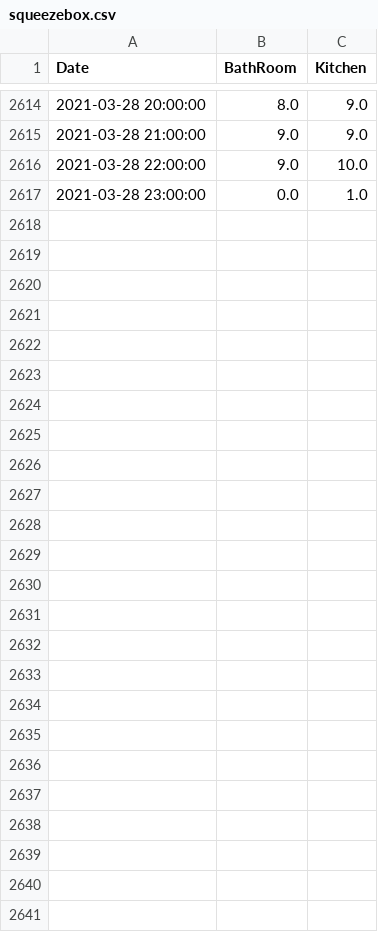
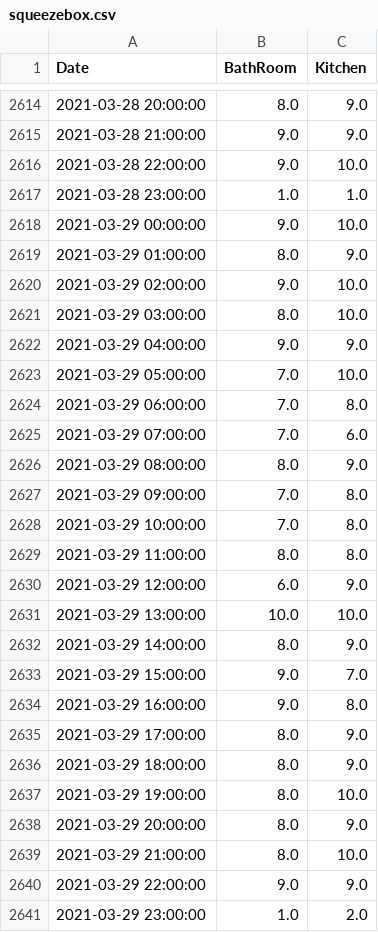
Before and after one commit to castorfou/squeezebox_wlanpoke_plot, a CSV file: dataset/squeezebox.csv, drawn as a sheet; only a part is shown, gaps mark what is left out.

```diff
--- a/dataset/squeezebox.csv
+++ b/dataset/squeezebox.csv
@@ -2616,2 +2616,26 @@ Date,BathRoom,Kitchen
 2021-03-28 22:00:00,9.0,10.0
-2021-03-28 23:00:00,0.0,1.0
+2021-03-28 23:00:00,1.0,1.0
+2021-03-29 00:00:00,9.0,10.0
+2021-03-29 01:00:00,8.0,9.0
+2021-03-29 02:00:00,9.0,10.0
+2021-03-29 03:00:00,8.0,10.0
+2021-03-29 04:00:00,9.0,9.0
+2021-03-29 05:00:00,7.0,10.0
+2021-03-29 06:00:00,7.0,8.0
+2021-03-29 07:00:00,7.0,6.0
+2021-03-29 08:00:00,8.0,9.0
+2021-03-29 09:00:00,7.0,8.0
+2021-03-29 10:00:00,7.0,8.0
+2021-03-29 11:00:00,8.0,8.0
+2021-03-29 12:00:00,6.0,9.0
+2021-03-29 13:00:00,10.0,10.0
+2021-03-29 14:00:00,8.0,9.0
+2021-03-29 15:00:00,9.0,7.0
+2021-03-29 16:00:00,9.0,8.0
+2021-03-29 17:00:00,8.0,9.0
+2021-03-29 18:00:00,8.0,9.0
+2021-03-29 19:00:00,8.0,10.0
+2021-03-29 20:00:00,8.0,9.0
+2021-03-29 21:00:00,8.0,10.0
+2021-03-29 22:00:00,9.0,9.0
+2021-03-29 23:00:00,1.0,2.0
```
Also changed, not shown: dataset/failure.csv, 7 other files.
